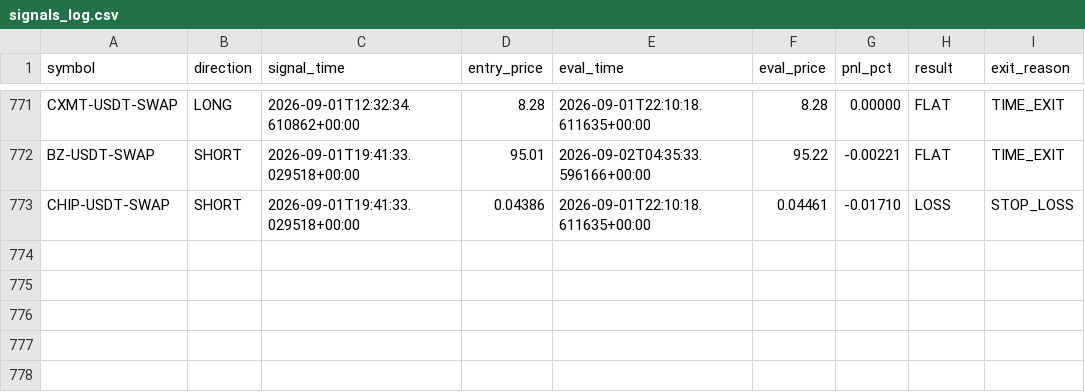
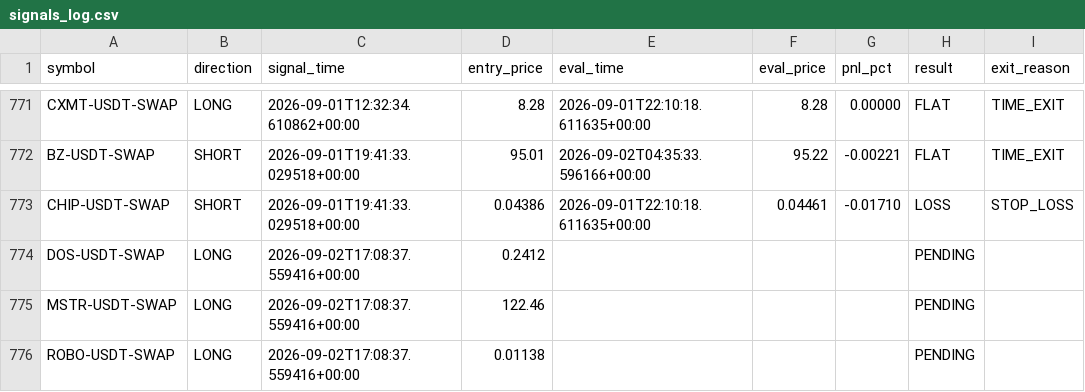
Before and after one commit to ksemehmet5-afk/altcoin-monitor-, a CSV file: monitor_state/signals_log.csv, drawn as a sheet; only a part is shown, gaps mark what is left out.

```diff
--- a/monitor_state/signals_log.csv
+++ b/monitor_state/signals_log.csv
@@ -773 +773,4 @@ BZ-USDT-SWAP,SHORT,2026-09-01T19:41:33.029518+00:00,95.01,2026-09-02T04:35:33.59
 CHIP-USDT-SWAP,SHORT,2026-09-01T19:41:33.029518+00:00,0.04386,2026-09-01T22:10:18.611635+00:00,0.04461,-0.01710,LOSS,STOP_LOSS
+DOS-USDT-SWAP,LONG,2026-09-02T17:08:37.559416+00:00,0.2412,,,,PENDING,
+MSTR-USDT-SWAP,LONG,2026-09-02T17:08:37.559416+00:00,122.46,,,,PENDING,
+ROBO-USDT-SWAP,LONG,2026-09-02T17:08:37.559416+00:00,0.01138,,,,PENDING,
```
Also changed, not shown: 3 other files.
